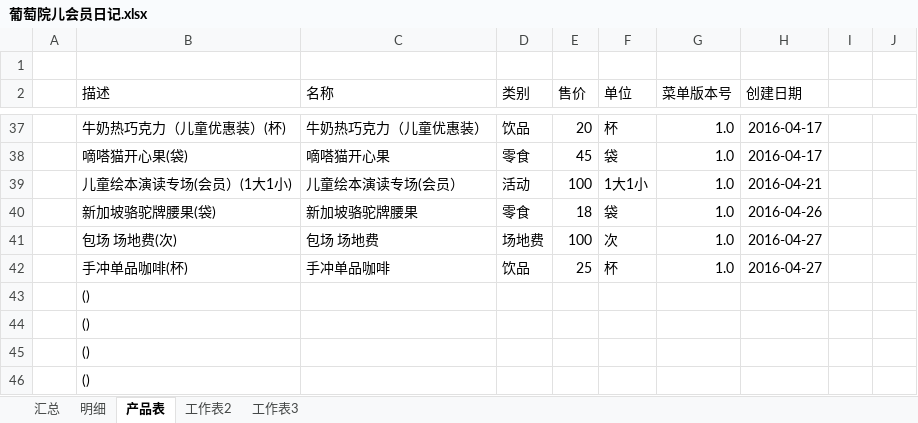
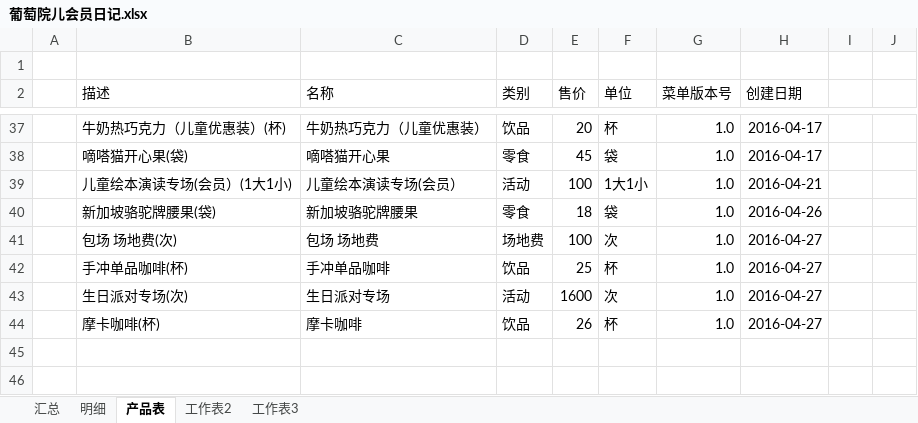
Before and after one commit to hanyong37/ptye, an Excel workbook: 文档/葡萄院儿会员日记.xlsx, sheet 产品表, drawn as a sheet; only a part is shown, gaps mark what is left out; values as stored, in another font and other column widths than the file's, no borders; table styles not drawn; removed rows and columns are numbered as before the commit, all else as after; the diff names each change by its address in the sheet, - before the commit and + after, or states it on an @@ line.

```diff
--- a/文档/葡萄院儿会员日记.xlsx (sheet 产品表)
+++ b/文档/葡萄院儿会员日记.xlsx (sheet 产品表)
-row 43:  | ()
-row 44:  | ()
-row 45:  | ()
-row 46:  | ()
+row 43:  | 生日派对专场(次) | 生日派对专场 | 活动 | 1600 | 次 | 1.0 | 2016-04-27
+row 44:  | 摩卡咖啡(杯) | 摩卡咖啡 | 饮品 | 26 | 杯 | 1.0 | 2016-04-27
```
Also changed, not shown: sheet 明细, sheet 汇总, sheet 工作表2.
